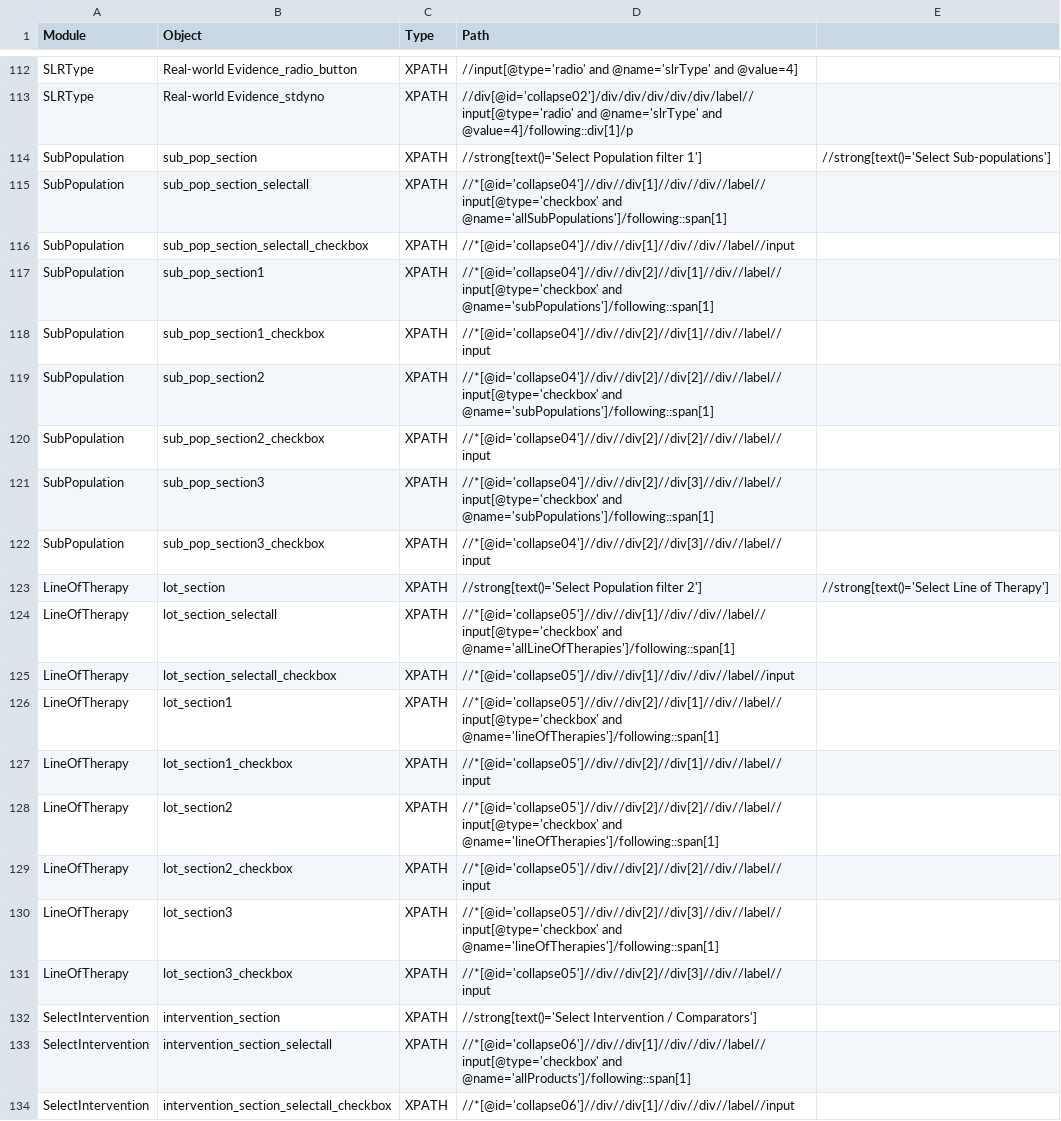
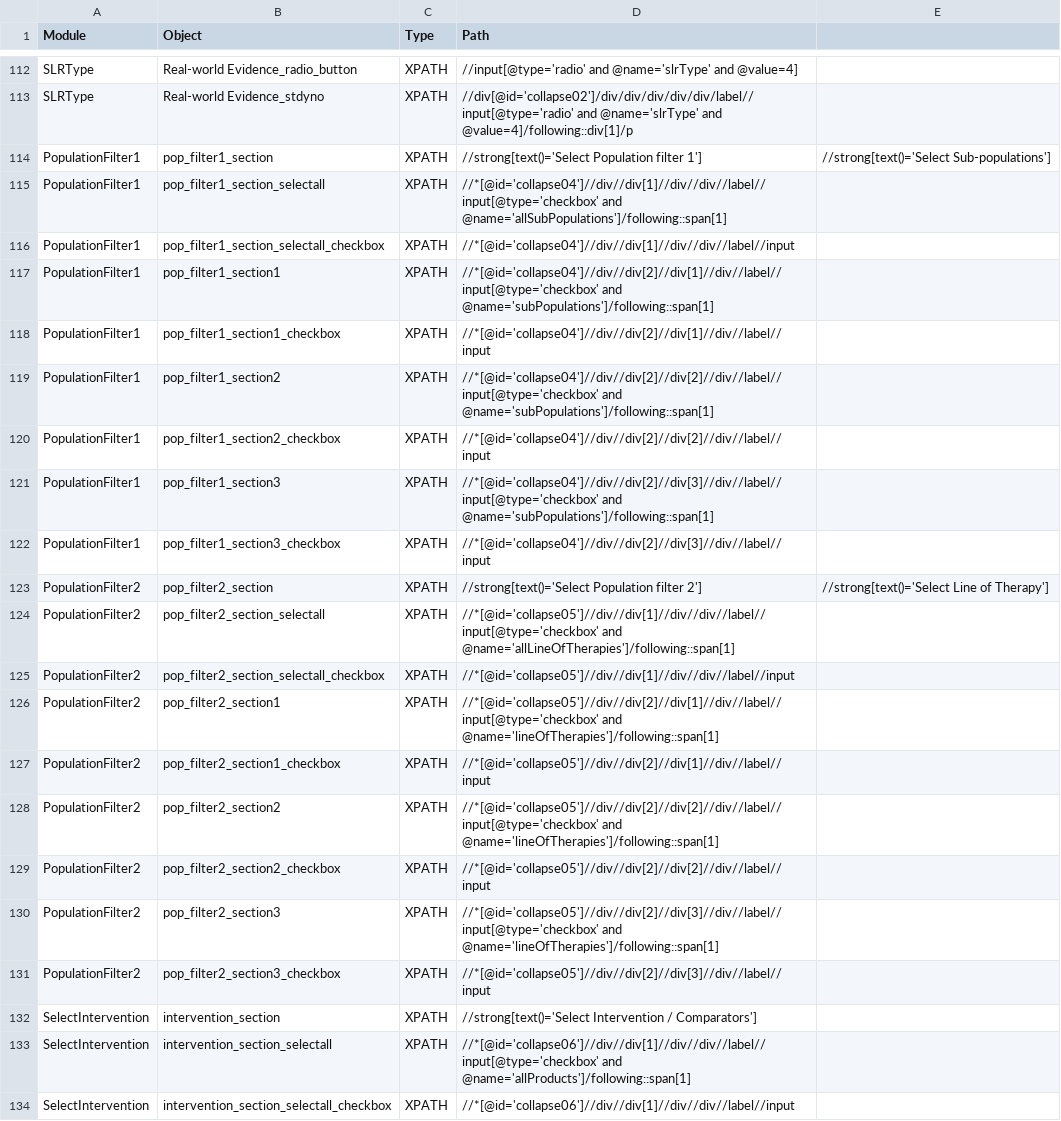
Before and after one commit to shilpasairam/shilpasairam, a CSV file: Configurations/OR.csv, drawn as a sheet; only a part is shown, gaps mark what is left out; the diff covers the shown part only.

```diff
--- a/Configurations/OR.csv
+++ b/Configurations/OR.csv
@@ -113,20 +113,20 @@ SLRType,Real-world Evidence_radio_button,XPATH,//input[@type='radio' and @name='
 SLRType,Real-world Evidence_stdyno,XPATH,//div[@id='collapse02']/div/div/div/div/div/label//input[@type='radio' and @name='slrType' and @value=4]/following::div[1]/p,
-SubPopulation,sub_pop_section,XPATH,//strong[text()='Select Population filter 1'],//strong[text()='Select Sub-populations']
-SubPopulation,sub_pop_section_selectall,XPATH,//*[@id='collapse04']//div//div[1]//div//div//label//input[@type='checkbox' and @name='allSubPopulations']/following::span[1],
-SubPopulation,sub_pop_section_selectall_checkbox,XPATH,//*[@id='collapse04']//div//div[1]//div//div//label//input,
-SubPopulation,sub_pop_section1,XPATH,//*[@id='collapse04']//div//div[2]//div[1]//div//label//input[@type='checkbox' and @name='subPopulations']/following::span[1],
-SubPopulation,sub_pop_section1_checkbox,XPATH,//*[@id='collapse04']//div//div[2]//div[1]//div//label//input,
-SubPopulation,sub_pop_section2,XPATH,//*[@id='collapse04']//div//div[2]//div[2]//div//label//input[@type='checkbox' and @name='subPopulations']/following::span[1],
-SubPopulation,sub_pop_section2_checkbox,XPATH,//*[@id='collapse04']//div//div[2]//div[2]//div//label//input,
-SubPopulation,sub_pop_section3,XPATH,//*[@id='collapse04']//div//div[2]//div[3]//div//label//input[@type='checkbox' and @name='subPopulations']/following::span[1],
-SubPopulation,sub_pop_section3_checkbox,XPATH,//*[@id='collapse04']//div//div[2]//div[3]//div//label//input,
-LineOfTherapy,lot_section,XPATH,//strong[text()='Select Population filter 2'],//strong[text()='Select Line of Therapy']
-LineOfTherapy,lot_section_selectall,XPATH,//*[@id='collapse05']//div//div[1]//div//div//label//input[@type='checkbox' and @name='allLineOfTherapies']/following::span[1],
-LineOfTherapy,lot_section_selectall_checkbox,XPATH,//*[@id='collapse05']//div//div[1]//div//div//label//input,
-LineOfTherapy,lot_section1,XPATH,//*[@id='collapse05']//div//div[2]//div[1]//div//label//input[@type='checkbox' and @name='lineOfTherapies']/following::span[1],
-LineOfTherapy,lot_section1_checkbox,XPATH,//*[@id='collapse05']//div//div[2]//div[1]//div//label//input,
-LineOfTherapy,lot_section2,XPATH,//*[@id='collapse05']//div//div[2]//div[2]//div//label//input[@type='checkbox' and @name='lineOfTherapies']/following::span[1],
-LineOfTherapy,lot_section2_checkbox,XPATH,//*[@id='collapse05']//div//div[2]//div[2]//div//label//input,
-LineOfTherapy,lot_section3,XPATH,//*[@id='collapse05']//div//div[2]//div[3]//div//label//input[@type='checkbox' and @name='lineOfTherapies']/following::span[1],
-LineOfTherapy,lot_section3_checkbox,XPATH,//*[@id='collapse05']//div//div[2]//div[3]//div//label//input,
+PopulationFilter1,pop_filter1_section,XPATH,//strong[text()='Select Population filter 1'],//strong[text()='Select Sub-populations']
+PopulationFilter1,pop_filter1_section_selectall,XPATH,//*[@id='collapse04']//div//div[1]//div//div//label//input[@type='checkbox' and @name='allSubPopulations']/following::span[1],
+PopulationFilter1,pop_filter1_section_selectall_checkbox,XPATH,//*[@id='collapse04']//div//div[1]//div//div//label//input,
+PopulationFilter1,pop_filter1_section1,XPATH,//*[@id='collapse04']//div//div[2]//div[1]//div//label//input[@type='checkbox' and @name='subPopulations']/following::span[1],
+PopulationFilter1,pop_filter1_section1_checkbox,XPATH,//*[@id='collapse04']//div//div[2]//div[1]//div//label//input,
+PopulationFilter1,pop_filter1_section2,XPATH,//*[@id='collapse04']//div//div[2]//div[2]//div//label//input[@type='checkbox' and @name='subPopulations']/following::span[1],
+PopulationFilter1,pop_filter1_section2_checkbox,XPATH,//*[@id='collapse04']//div//div[2]//div[2]//div//label//input,
+PopulationFilter1,pop_filter1_section3,XPATH,//*[@id='collapse04']//div//div[2]//div[3]//div//label//input[@type='checkbox' and @name='subPopulations']/following::span[1],
+PopulationFilter1,pop_filter1_section3_checkbox,XPATH,//*[@id='collapse04']//div//div[2]//div[3]//div//label//input,
+PopulationFilter2,pop_filter2_section,XPATH,//strong[text()='Select Population filter 2'],//strong[text()='Select Line of Therapy']
+PopulationFilter2,pop_filter2_section_selectall,XPATH,//*[@id='collapse05']//div//div[1]//div//div//label//input[@type='checkbox' and @name='allLineOfTherapies']/following::span[1],
+PopulationFilter2,pop_filter2_section_selectall_checkbox,XPATH,//*[@id='collapse05']//div//div[1]//div//div//label//input,
+PopulationFilter2,pop_filter2_section1,XPATH,//*[@id='collapse05']//div//div[2]//div[1]//div//label//input[@type='checkbox' and @name='lineOfTherapies']/following::span[1],
+PopulationFilter2,pop_filter2_section1_checkbox,XPATH,//*[@id='collapse05']//div//div[2]//div[1]//div//label//input,
+PopulationFilter2,pop_filter2_section2,XPATH,//*[@id='collapse05']//div//div[2]//div[2]//div//label//input[@type='checkbox' and @name='lineOfTherapies']/following::span[1],
+PopulationFilter2,pop_filter2_section2_checkbox,XPATH,//*[@id='collapse05']//div//div[2]//div[2]//div//label//input,
+PopulationFilter2,pop_filter2_section3,XPATH,//*[@id='collapse05']//div//div[2]//div[3]//div//label//input[@type='checkbox' and @name='lineOfTherapies']/following::span[1],
+PopulationFilter2,pop_filter2_section3_checkbox,XPATH,//*[@id='collapse05']//div//div[2]//div[3]//div//label//input,
 SelectIntervention,intervention_section,XPATH,//strong[text()='Select Intervention / Comparators'],
```
Also changed, not shown: 34 edited cells elsewhere in this file, 21 other files.
